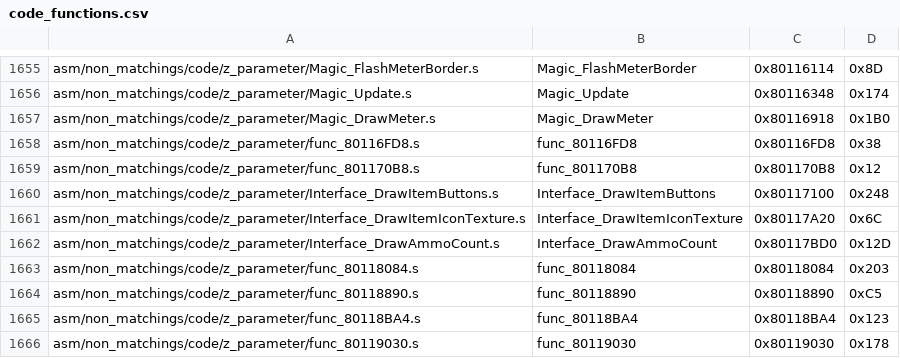
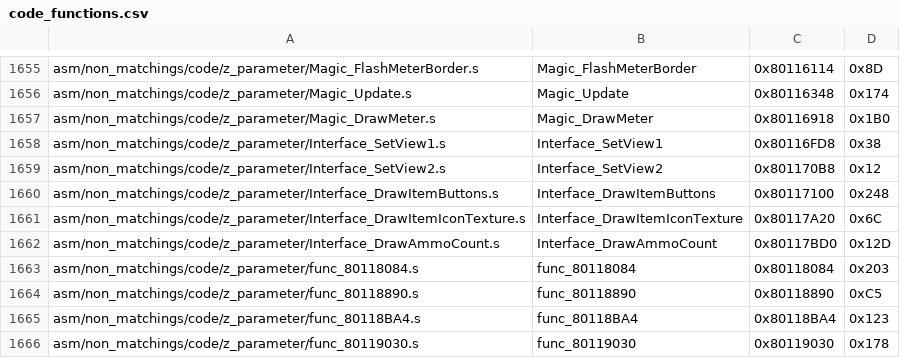
Before and after one commit to HarbourMasters/2ship2harkinian, a CSV file: tools/sizes/code_functions.csv, drawn as a sheet; only a part is shown, gaps mark what is left out.

```diff
--- a/tools/sizes/code_functions.csv
+++ b/tools/sizes/code_functions.csv
@@ -1657,4 +1657,4 @@ asm/non_matchings/code/z_parameter/Magic_Update.s,Magic_Update,0x80116348,0x174
 asm/non_matchings/code/z_parameter/Magic_DrawMeter.s,Magic_DrawMeter,0x80116918,0x1B0
-asm/non_matchings/code/z_parameter/func_80116FD8.s,func_80116FD8,0x80116FD8,0x38
-asm/non_matchings/code/z_parameter/func_801170B8.s,func_801170B8,0x801170B8,0x12
+asm/non_matchings/code/z_parameter/Interface_SetView1.s,Interface_SetView1,0x80116FD8,0x38
+asm/non_matchings/code/z_parameter/Interface_SetView2.s,Interface_SetView2,0x801170B8,0x12
 asm/non_matchings/code/z_parameter/Interface_DrawItemButtons.s,Interface_DrawItemButtons,0x80117100,0x248
```
Also changed, not shown: 3 other files.
